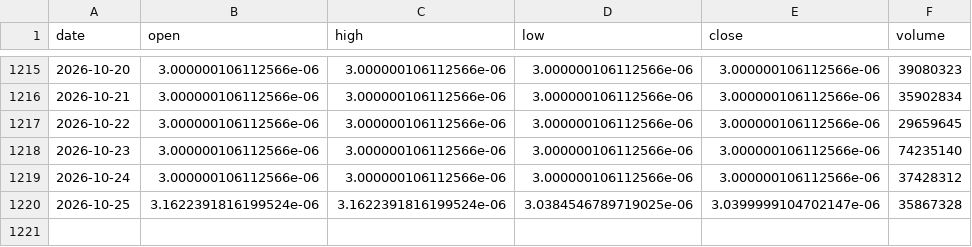
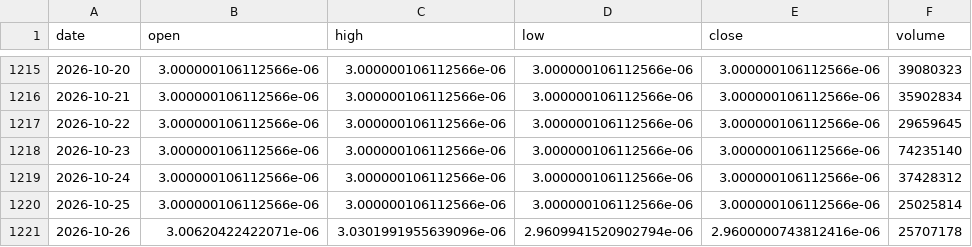
Before and after one commit to ashleyymcquestion/claude-trade, a CSV file: data/yahoo/meme/BONK.csv, drawn as a sheet; only a part is shown, gaps mark what is left out.

```diff
--- a/data/yahoo/meme/BONK.csv
+++ b/data/yahoo/meme/BONK.csv
@@ -1219,2 +1219,3 @@ date,open,high,low,close,volume
 2026-10-24,3.000000106112566e-06,3.000000106112566e-06,3.000000106112566e-06,3.000000106112566e-06,37428312
-2026-10-25,3.1622391816199524e-06,3.1622391816199524e-06,3.0384546789719025e-06,3.0399999104702147e-06,35867328
+2026-10-25,3.000000106112566e-06,3.000000106112566e-06,3.000000106112566e-06,3.000000106112566e-06,25025814
+2026-10-26,3.00620422422071e-06,3.0301991955639096e-06,2.9609941520902794e-06,2.9600000743812416e-06,25707178
```
Also changed, not shown: data/yahoo/meme/BRETT.csv, data/yahoo/meme/FLOKI.csv, 21 other files.
